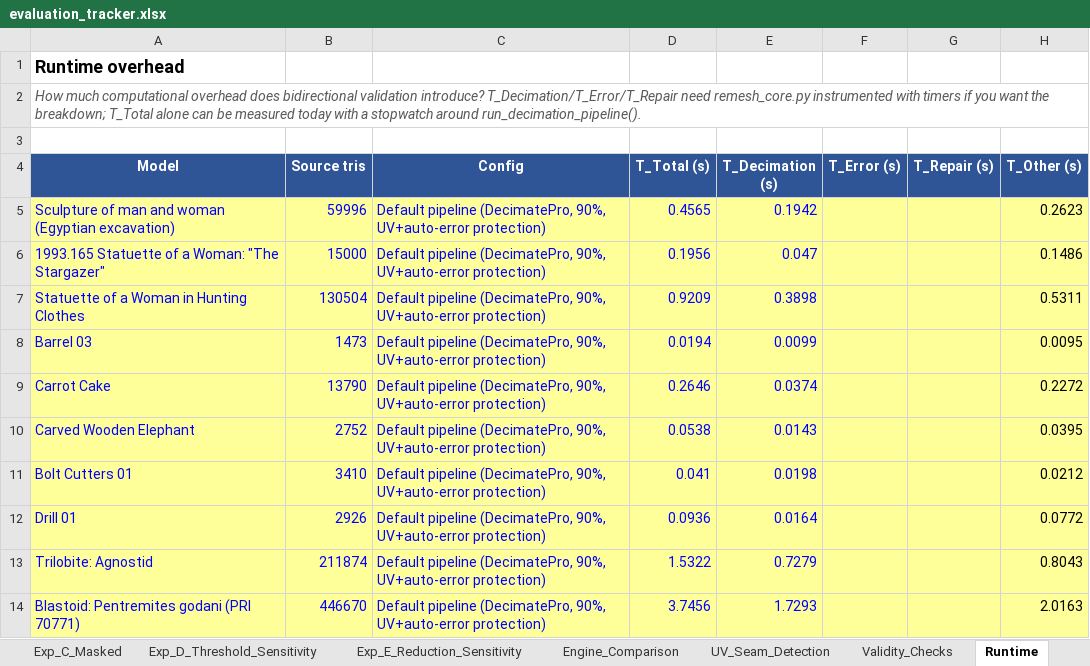
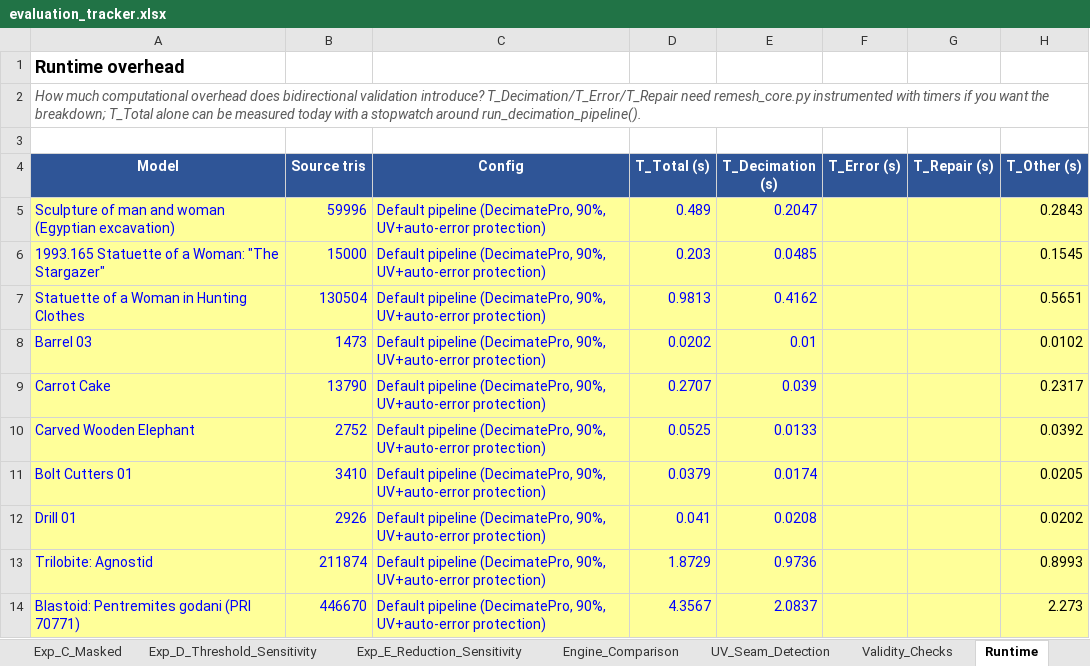
Before and after one commit to initUJI/adaptive-remesher, an Excel workbook: evaluation/evaluation_tracker.xlsx, sheet Runtime, drawn as a sheet; only a part is shown; values as stored, in another font and other column widths than the file's, no borders; the diff covers the shown part only; the diff names each change by its address in the sheet, - before the commit and + after, or states it on an @@ line.

Commit message:
Fix seam repair for open-boundary meshes
Preserve real source openings during protected-zone decimation by tracking source boundary vertices and skipping seam caps on genuine mesh holes. refine_by_error now keeps the best pass instead of always accepting later refinements, and adds regression tests covering open-boundary and non-worsening behavior. This also adds the baseline comparison experiment script and refreshed evaluation result artifacts under evaluation/results.

```diff
--- a/evaluation/evaluation_tracker.xlsx (sheet Runtime)
+++ b/evaluation/evaluation_tracker.xlsx (sheet Runtime)
-D5 (T_Total (s)): 0.4565
+D5 (T_Total (s)): 0.489
-E5 (T_Decimation (s)): 0.1942
+E5 (T_Decimation (s)): 0.2047
-H5 (T_Other (s)): 0.2623
+H5 (T_Other (s)): 0.2843
-D6 (T_Total (s)): 0.1956
+D6 (T_Total (s)): 0.203
-E6 (T_Decimation (s)): 0.047
+E6 (T_Decimation (s)): 0.0485
-H6 (T_Other (s)): 0.1486
+H6 (T_Other (s)): 0.1545
-D7 (T_Total (s)): 0.9209
+D7 (T_Total (s)): 0.9813
-E7 (T_Decimation (s)): 0.3898
+E7 (T_Decimation (s)): 0.4162
-H7 (T_Other (s)): 0.5311
+H7 (T_Other (s)): 0.5651
-D8 (T_Total (s)): 0.0194
+D8 (T_Total (s)): 0.0202
-E8 (T_Decimation (s)): 0.0099
+E8 (T_Decimation (s)): 0.01
-H8 (T_Other (s)): 0.0095
+H8 (T_Other (s)): 0.0102
-D9 (T_Total (s)): 0.2646
+D9 (T_Total (s)): 0.2707
-E9 (T_Decimation (s)): 0.0374
+E9 (T_Decimation (s)): 0.039
-H9 (T_Other (s)): 0.2272
+H9 (T_Other (s)): 0.2317
-D10 (T_Total (s)): 0.0538
+D10 (T_Total (s)): 0.0525
-E10 (T_Decimation (s)): 0.0143
+E10 (T_Decimation (s)): 0.0133
-H10 (T_Other (s)): 0.0395
+H10 (T_Other (s)): 0.0392
-D11 (T_Total (s)): 0.041
+D11 (T_Total (s)): 0.0379
-E11 (T_Decimation (s)): 0.0198
+E11 (T_Decimation (s)): 0.0174
-H11 (T_Other (s)): 0.0212
+H11 (T_Other (s)): 0.0205
-D12 (T_Total (s)): 0.0936
+D12 (T_Total (s)): 0.041
-E12 (T_Decimation (s)): 0.0164
+E12 (T_Decimation (s)): 0.0208
-H12 (T_Other (s)): 0.0772
+H12 (T_Other (s)): 0.0202
-D13 (T_Total (s)): 1.5322
+D13 (T_Total (s)): 1.8729
-E13 (T_Decimation (s)): 0.7279
+E13 (T_Decimation (s)): 0.9736
-H13 (T_Other (s)): 0.8043
+H13 (T_Other (s)): 0.8993
-D14 (T_Total (s)): 3.7456
+D14 (T_Total (s)): 4.3567
-E14 (T_Decimation (s)): 1.7293
+E14 (T_Decimation (s)): 2.0837
-H14 (T_Other (s)): 2.0163
+H14 (T_Other (s)): 2.273
```
Also changed, not shown: 27 edited cells elsewhere in this sheet, sheet Exp_B_Refinement_Ablation, sheet Exp_D_Threshold_Sensitivity, sheet Engine_Comparison, sheet Exp_E_Reduction_Sensitivity, sheet Validity_Checks, other sheet tabs, 18 other files.
